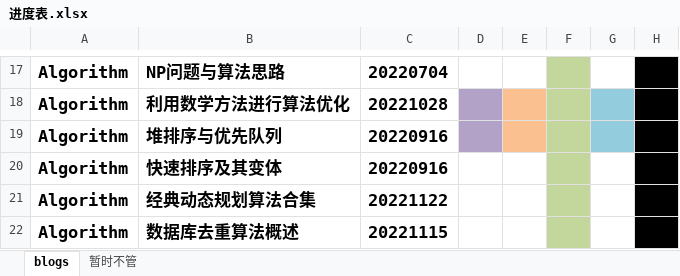
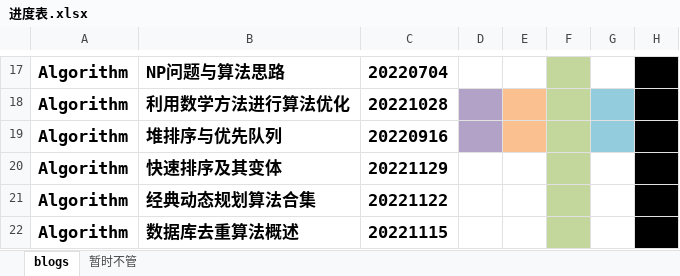
Before and after one commit to ZergWang/Blogs, an Excel workbook: 进度表.xlsx, sheet blogs, drawn as a sheet; only a part is shown, gaps mark what is left out; values as stored, in another font and other column widths than the file's, no borders; the diff names each change by its address in the sheet, - before the commit and + after, or states it on an @@ line.

```diff
--- a/进度表.xlsx (sheet blogs)
+++ b/进度表.xlsx (sheet blogs)
-C20: 20220916
+C20: 20221129
```
Also changed, not shown: 1 other file.
